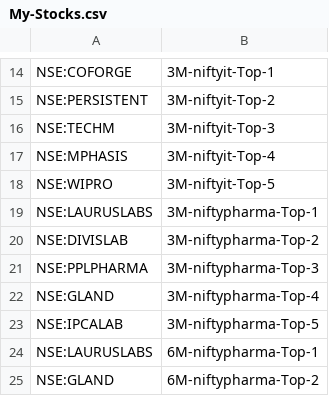
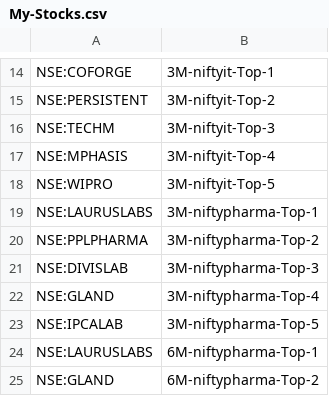
Before and after one commit to surajpjoshi/rsi-trading-system, a CSV file: My-Stocks.csv, drawn as a sheet; only a part is shown, gaps mark what is left out.

Commit message:
Auto-update My-Stocks.csv from Google Sheets

```diff
--- a/My-Stocks.csv
+++ b/My-Stocks.csv
@@ -19,4 +19,4 @@
 "NSE:LAURUSLABS","3M-niftypharma-Top-1"
-"NSE:DIVISLAB","3M-niftypharma-Top-2"
-"NSE:PPLPHARMA","3M-niftypharma-Top-3"
+"NSE:PPLPHARMA","3M-niftypharma-Top-2"
+"NSE:DIVISLAB","3M-niftypharma-Top-3"
 "NSE:GLAND","3M-niftypharma-Top-4"
```
